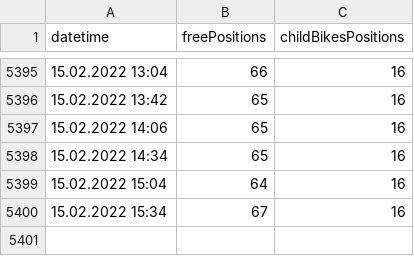
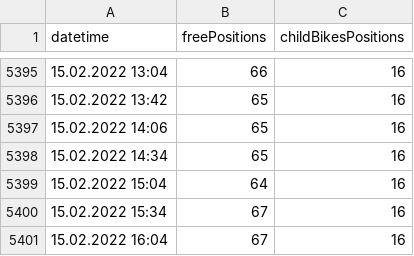
Before and after one commit to krystofex/archives, a CSV file: data/biketower/data.csv, drawn as a sheet; only a part is shown, gaps mark what is left out; the diff names each change by its address in the sheet, - before the commit and + after, or states it on an @@ line.

```diff
--- a/data/biketower/data.csv
+++ b/data/biketower/data.csv
+row 5401: 15.02.2022 16:04 | 67 | 16
```
